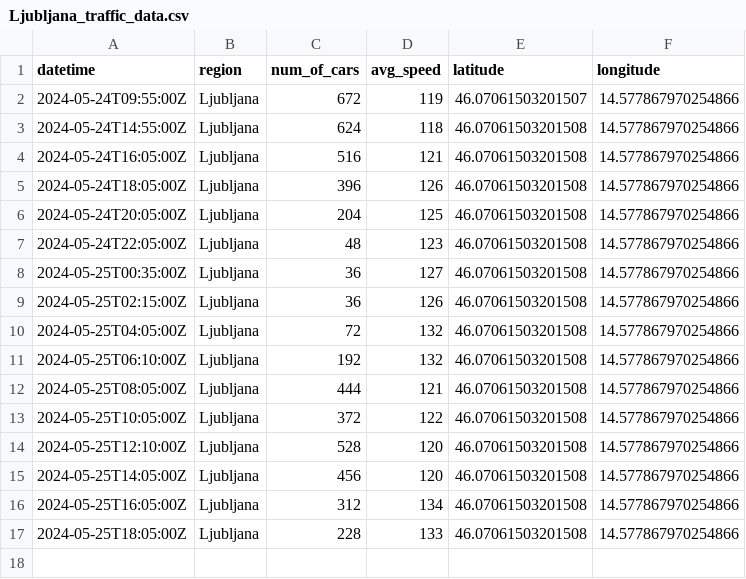
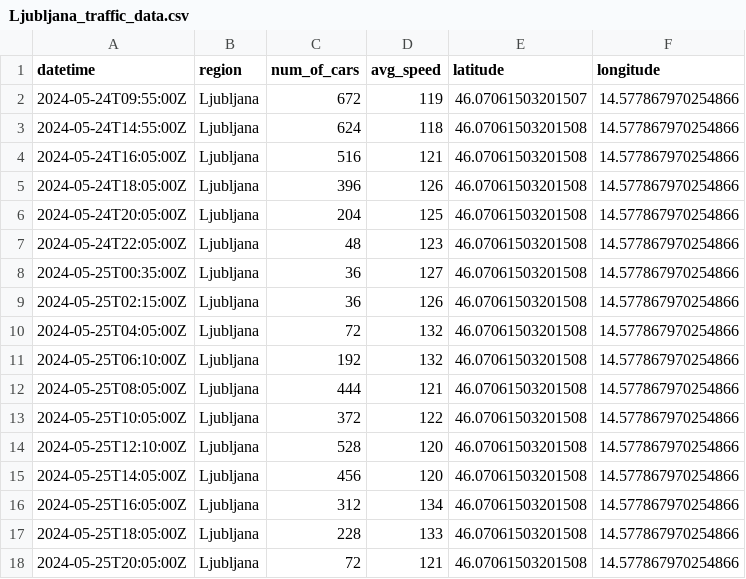
Before and after one commit to ChiefPatrik/trafficPredictions, a CSV file: data/processed/Ljubljana_traffic_data.csv, drawn as a sheet.

```diff
--- a/data/processed/Ljubljana_traffic_data.csv
+++ b/data/processed/Ljubljana_traffic_data.csv
@@ -17 +17,2 @@ datetime,region,num_of_cars,avg_speed,latitude,longitude
 2024-05-25T18:05:00Z,Ljubljana,228,133,46.07061503201508,14.577867970254866
+2024-05-25T20:05:00Z,Ljubljana,72,121,46.07061503201508,14.577867970254866
```
Also changed, not shown: data/processed/Maribor_traffic_data.csv, data/processed/Pomurska_traffic_data.csv, 4 other files.
